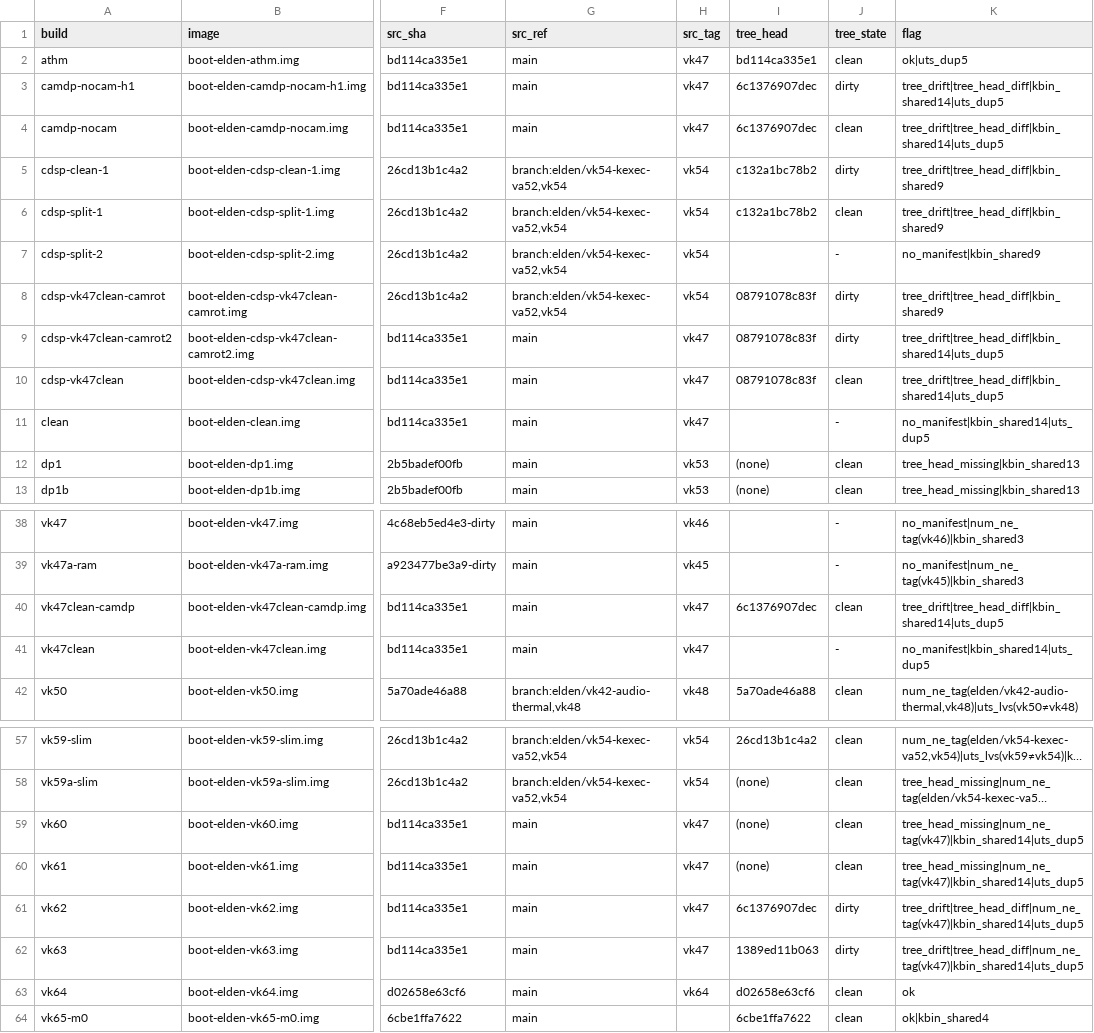
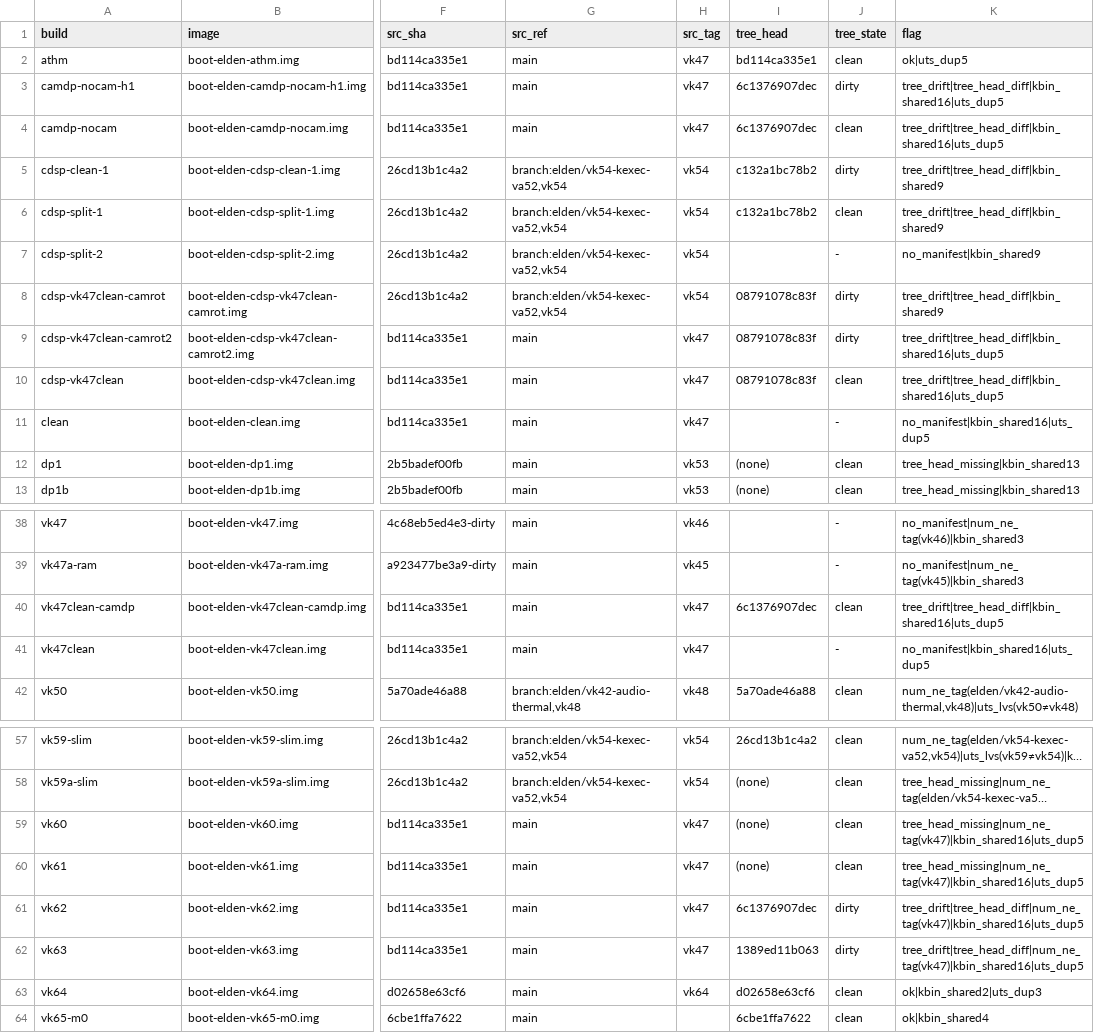
Before and after one commit to xiaquwan1001/lenovo-legion-y700-gen4-tb322fc-elden-linux, a TSV file: versions/vk-kernel-identity.tsv, drawn as a sheet; only a part is shown, gaps mark what is left out; long unchanged cells end in …; the diff covers the shown part only; the diff names each change by its address in the sheet, - before the commit and + after, or states it on an @@ line.

Commit message:
versions(账本): Q28 测试内核「刻意复用 UTS」入账；§5d 硬错门认账本登记的例外
- 现象：vk72*/vk73* 为让零写盘 fastboot boot 能加载持久盘已装模块，刻意把镜像内 UTS 烤成
  设备在机模块目录串 7.2.0-debug-vk64-gd02658e63cf6 ⇒ 这些号踩 tree_drift/uts_dup/num_ne_tag，
  并把权威 boot_b 镜像 vk64 牵连成 uts_dup3 ⇒ check-doctor FAIL=7。
- 处置：一次性诊断内核的三类 kind + vk64 的 uts_dup 逐行登记 versions/vk-ledger-known-issues.tsv
  （含清理条件：Q28 定案后正式 vk 号上机即删）；in-flight 白名单只留正在重打的 vk74-q28power。
- 工具：vk-identity.py --gate 现在与 §5c 共用同一张账本表（kind 前缀匹配才降 WARN），
  「已定案但故意保留」不再无处登记；非空转已证——删掉 vk64 那一行 → 立刻 FAIL，恢复 → OK。
- 重生成 versions/vk-kernel-identity.tsv；check-doctor FAIL 7 → 0（WARN 18，均已在案）。

```diff
--- a/versions/vk-kernel-identity.tsv
+++ b/versions/vk-kernel-identity.tsv
-K3:K4 (flag): tree_drift|tree_head_diff|kbin_shared14|uts_dup5
+K3:K4 (flag): tree_drift|tree_head_diff|kbin_shared16|uts_dup5
-K9:K10 (flag): tree_drift|tree_head_diff|kbin_shared14|uts_dup5
+K9:K10 (flag): tree_drift|tree_head_diff|kbin_shared16|uts_dup5
-K11 (flag): no_manifest|kbin_shared14|uts_dup5
+K11 (flag): no_manifest|kbin_shared16|uts_dup5
-K40 (flag): tree_drift|tree_head_diff|kbin_shared14|uts_dup5
+K40 (flag): tree_drift|tree_head_diff|kbin_shared16|uts_dup5
-K41 (flag): no_manifest|kbin_shared14|uts_dup5
+K41 (flag): no_manifest|kbin_shared16|uts_dup5
-K59:K60 (flag): tree_head_missing|num_ne_tag(vk47)|kbin_shared14|uts_dup5
+K59:K60 (flag): tree_head_missing|num_ne_tag(vk47)|kbin_shared16|uts_dup5
-K61:K62 (flag): tree_drift|tree_head_diff|num_ne_tag(vk47)|kbin_shared14|uts_dup5
+K61:K62 (flag): tree_drift|tree_head_diff|num_ne_tag(vk47)|kbin_shared16|uts_dup5
-K63 (flag): ok
+K63 (flag): ok|kbin_shared2|uts_dup3
```
Also changed, not shown: 7 added rows and 13 edited cells elsewhere in this file, versions/vk-ledger-known-issues.tsv, versions/vk-registry.tsv, 2 other files.
